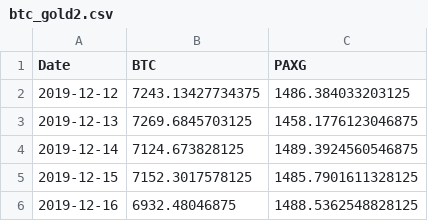
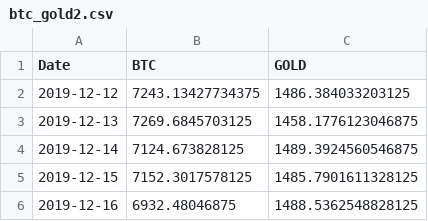
Before and after one commit to iy20505/iy20505.github.io, a CSV file: week8/btc_gold2.csv, drawn as a sheet; only a part is shown.

Commit message:
Update btc_gold2.csv

```diff
--- a/week8/btc_gold2.csv
+++ b/week8/btc_gold2.csv
@@ -1,2 +1,2 @@
-Date,BTC,PAXG
+Date,BTC,GOLD
 2019-12-12,7243.13427734375,1486.384033203125
```
